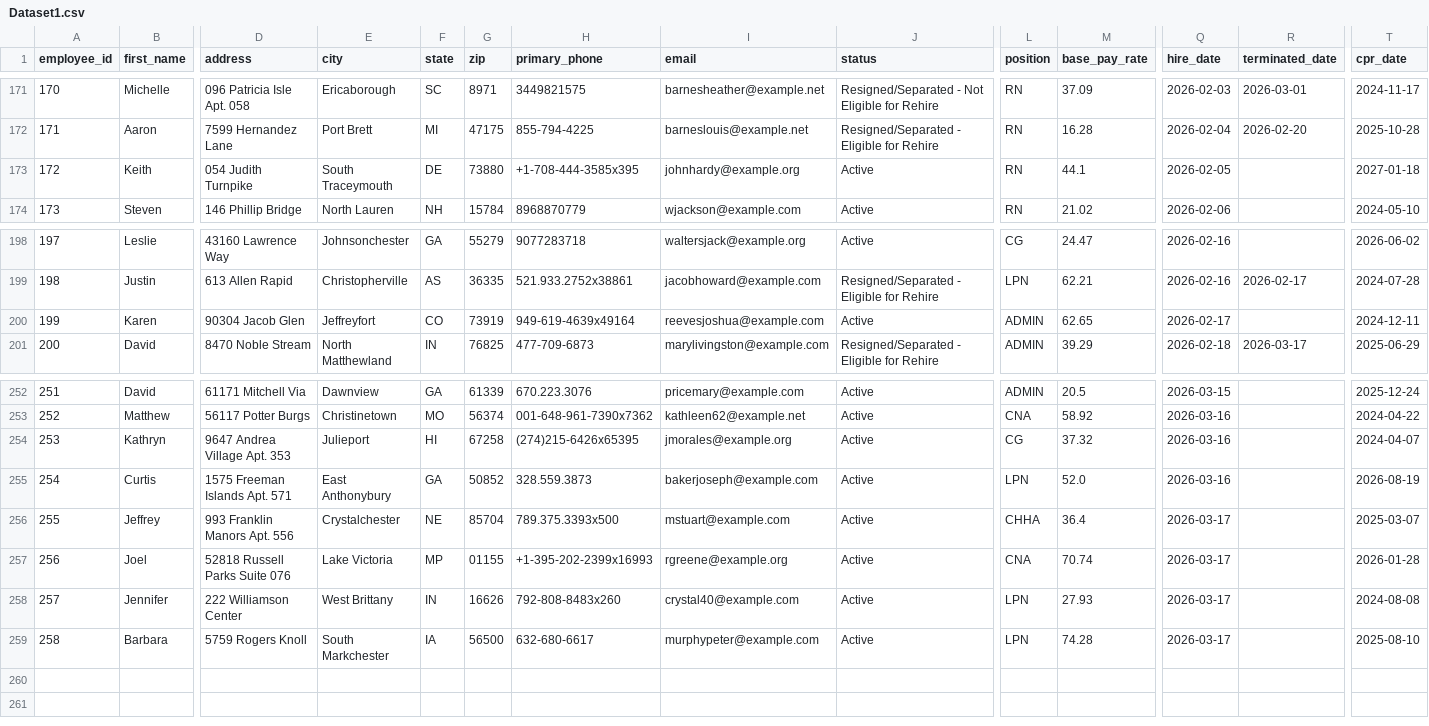
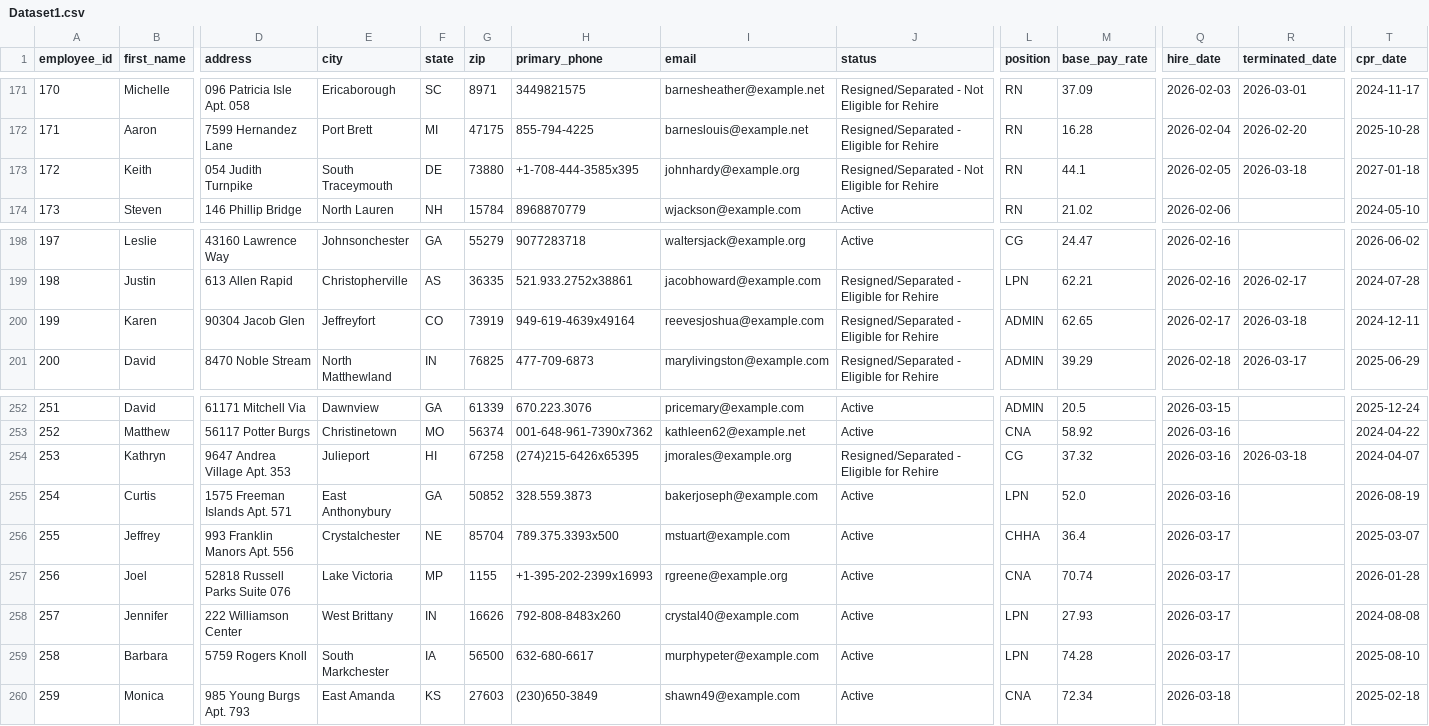
Before and after one commit to uzairnauman/Work_Opportunity_Tax_Credit, a CSV file: Datasets/Dataset1.csv, drawn as a sheet; only a part is shown, gaps mark what is left out; rows hold the shown columns only; the diff names each change by its address in the sheet, - before the commit and + after, or states it on an @@ line.

Commit message:
Automated HR update: Wed Mar 18 06:48:45 UTC 2026

```diff
--- a/Datasets/Dataset1.csv
+++ b/Datasets/Dataset1.csv
-J173 (status): Active
+J173 (status): Resigned/Separated - Not Eligible for Rehire
-R173 (terminated_date): (empty)
+R173 (terminated_date): 2026-03-18
-J200 (status): Active
+J200 (status): Resigned/Separated - Eligible for Rehire
-R200 (terminated_date): (empty)
+R200 (terminated_date): 2026-03-18
-J254 (status): Active
+J254 (status): Resigned/Separated - Eligible for Rehire
-R254 (terminated_date): (empty)
+R254 (terminated_date): 2026-03-18
-G257 (zip): 01155
+G257 (zip): 1155
+row 260: 259 | Monica | 985 Young Burgs Apt. 793 | East Amanda | KS | 27603 | (230)650-3849 | shawn49@example.com | Active | CNA | 72.34 | 2026-03-18 |  | 2025-02-18
```
